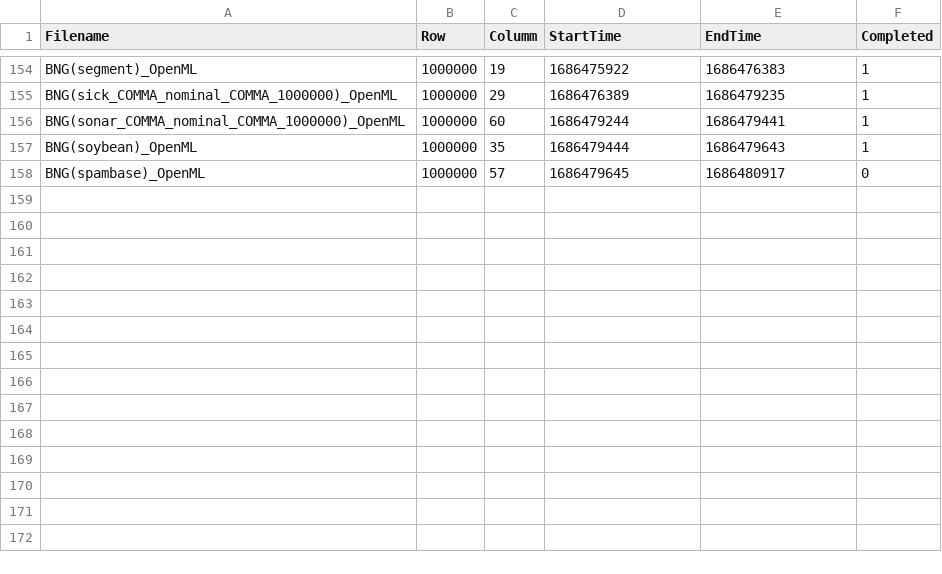
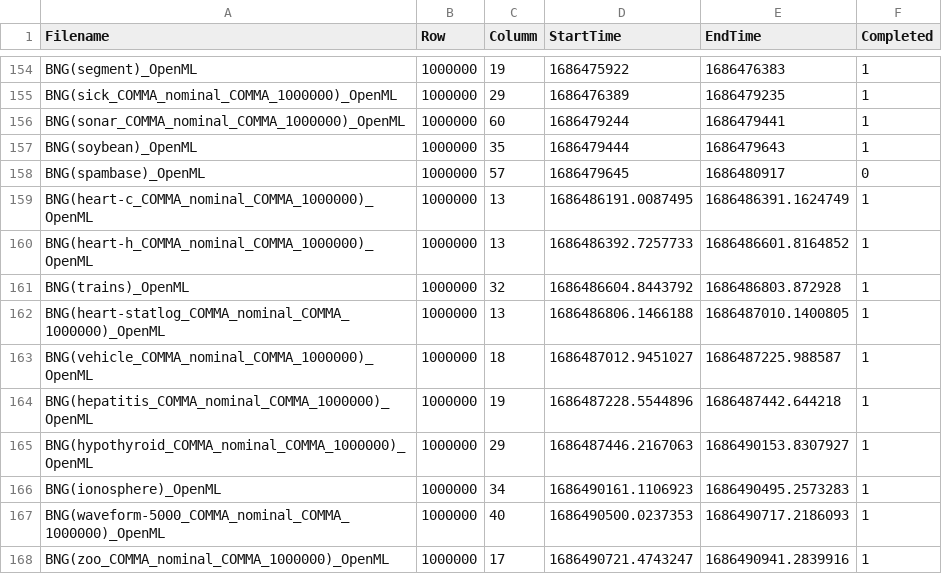
Before and after one commit to MuyeedAhmed/AcceleratedUL, a CSV file: MemoryStats/Time_DBSCAN_Default_Jimmy.csv, drawn as a sheet; only a part is shown, gaps mark what is left out.

Commit message:
DBSCAN Default Jimmy Partial )

```diff
--- a/MemoryStats/Time_DBSCAN_Default_Jimmy.csv
+++ b/MemoryStats/Time_DBSCAN_Default_Jimmy.csv
@@ -158 +158,11 @@ BNG(soybean)_OpenML,1000000,35,1686479444,1686479643,1
 BNG(spambase)_OpenML,1000000,57,1686479645,1686480917,0
+BNG(heart-c_COMMA_nominal_COMMA_1000000)_OpenML,1000000,13,1686486191.0087495,1686486391.1624749,1
+BNG(heart-h_COMMA_nominal_COMMA_1000000)_OpenML,1000000,13,1686486392.7257733,1686486601.8164852,1
+BNG(trains)_OpenML,1000000,32,1686486604.8443792,1686486803.872928,1
+BNG(heart-statlog_COMMA_nominal_COMMA_1000000)_OpenML,1000000,13,1686486806.1466188,1686487010.1400805,1
+BNG(vehicle_COMMA_nominal_COMMA_1000000)_OpenML,1000000,18,1686487012.9451027,1686487225.988587,1
+BNG(hepatitis_COMMA_nominal_COMMA_1000000)_OpenML,1000000,19,1686487228.5544896,1686487442.644218,1
+BNG(hypothyroid_COMMA_nominal_COMMA_1000000)_OpenML,1000000,29,1686487446.2167063,1686490153.8307927,1
+BNG(ionosphere)_OpenML,1000000,34,1686490161.1106923,1686490495.2573283,1
+BNG(waveform-5000_COMMA_nominal_COMMA_1000000)_OpenML,1000000,40,1686490500.0237353,1686490717.2186093,1
+BNG(zoo_COMMA_nominal_COMMA_1000000)_OpenML,1000000,17,1686490721.4743247,1686490941.2839916,1
```
Also changed, not shown: 1 other file.
